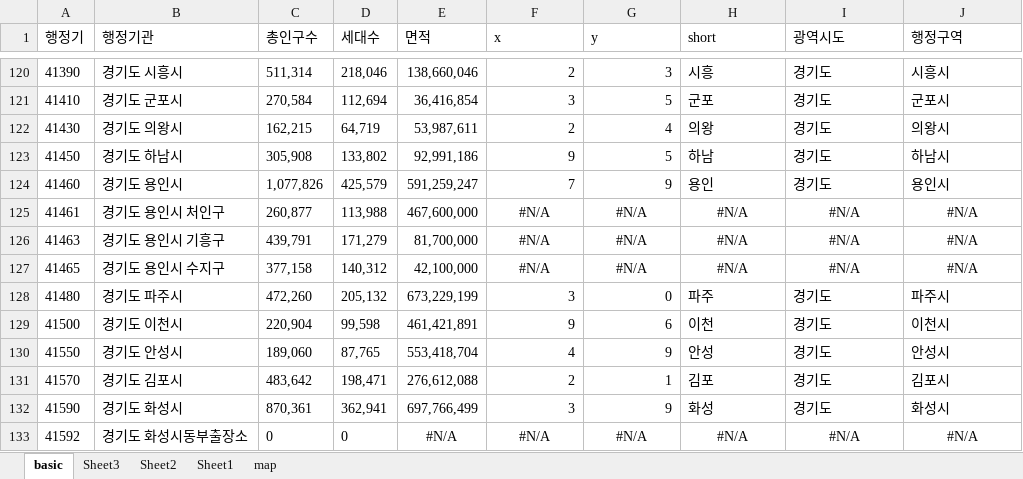
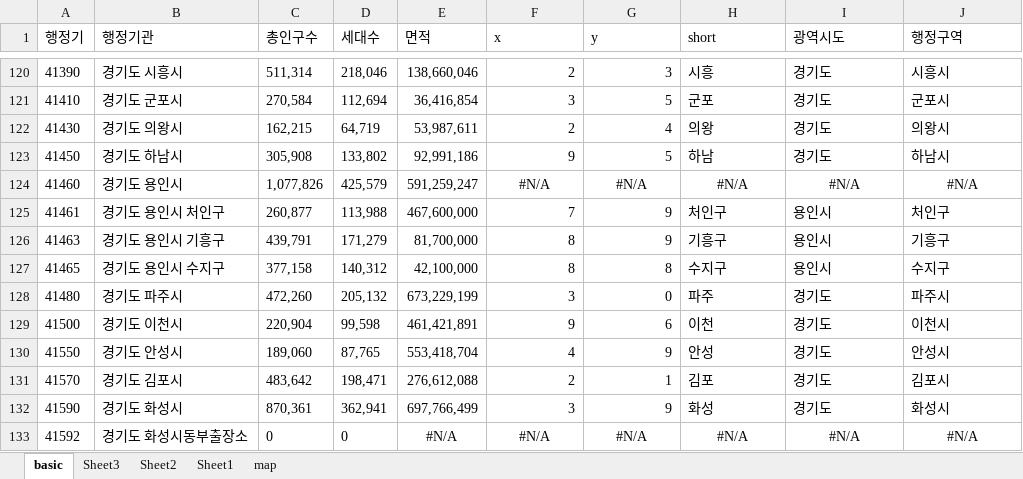
Before and after one commit to sizipusx/fundamental, an Excel workbook: files/city_info.xlsx, sheet basic, drawn as a sheet; only a part is shown, gaps mark what is left out; values as stored, in another font and other column widths than the file's, no borders; the diff covers the shown part only; the diff names each change by its address in the sheet, - before the commit and + after, or states it on an @@ line.

```diff
--- a/files/city_info.xlsx (sheet basic)
+++ b/files/city_info.xlsx (sheet basic)
-F124 (x): 7
+F124 (x): #N/A
-F124:G124 alignment: right
+F124:G124 alignment: center
-G124 (y): 9
+G124 (y): #N/A
-H124 (short): 용인
+H124 (short): #N/A
-H124:J124 alignment: left
+H124:J124 alignment: center
-I124 (광역시도): 경기도
+I124 (광역시도): #N/A
-J124 (행정구역): 용인시
+J124 (행정구역): #N/A
-F125 (x): #N/A
+F125 (x): 7
-F125:G127 alignment: center
+F125:G127 alignment: right
-G125:G126 (y): #N/A
+G125:G126 (y): 9
-H125 (short): #N/A
+H125 (short): 처인구
-H125:J127 alignment: center
+H125:J127 alignment: left
-I125:I127 (광역시도): #N/A
+I125:I127 (광역시도): 용인시
-J125 (행정구역): #N/A
+J125 (행정구역): 처인구
-F126:F127 (x): #N/A
+F126:F127 (x): 8
-H126 (short): #N/A
+H126 (short): 기흥구
-J126 (행정구역): #N/A
+J126 (행정구역): 기흥구
-G127 (y): #N/A
+G127 (y): 8
-H127 (short): #N/A
+H127 (short): 수지구
-J127 (행정구역): #N/A
+J127 (행정구역): 수지구
```
Also changed, not shown: 45 edited cells and cell formats elsewhere in this sheet, sheet map.
